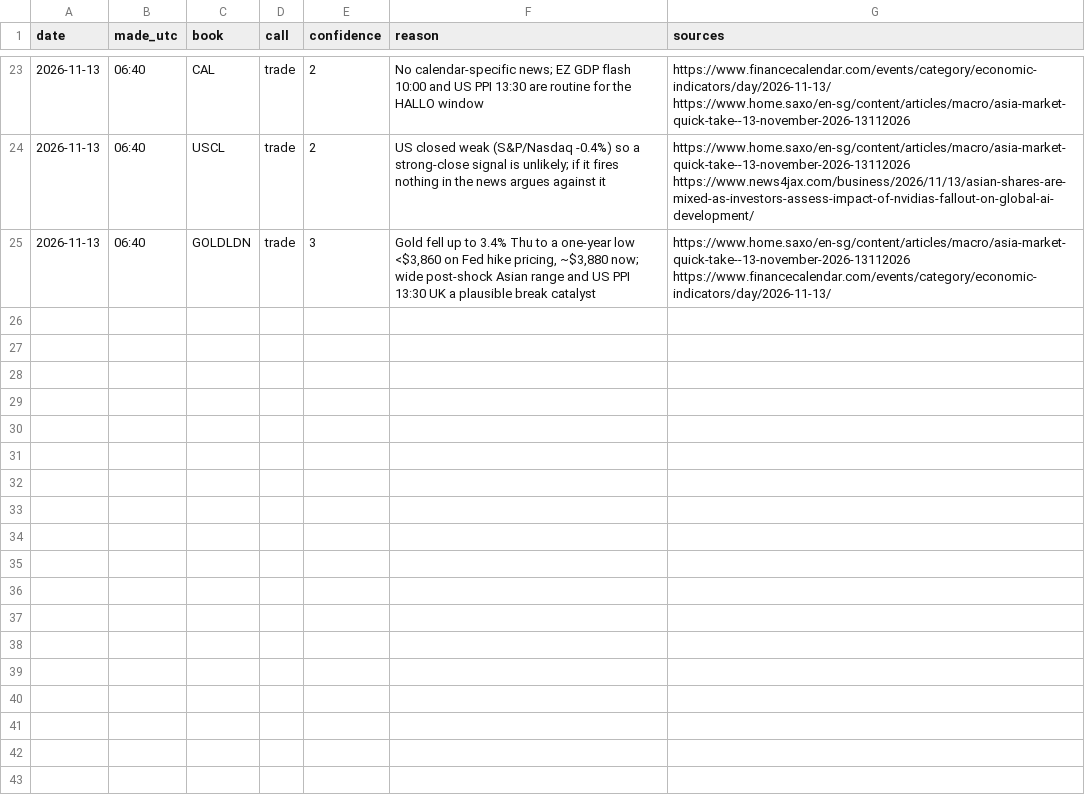
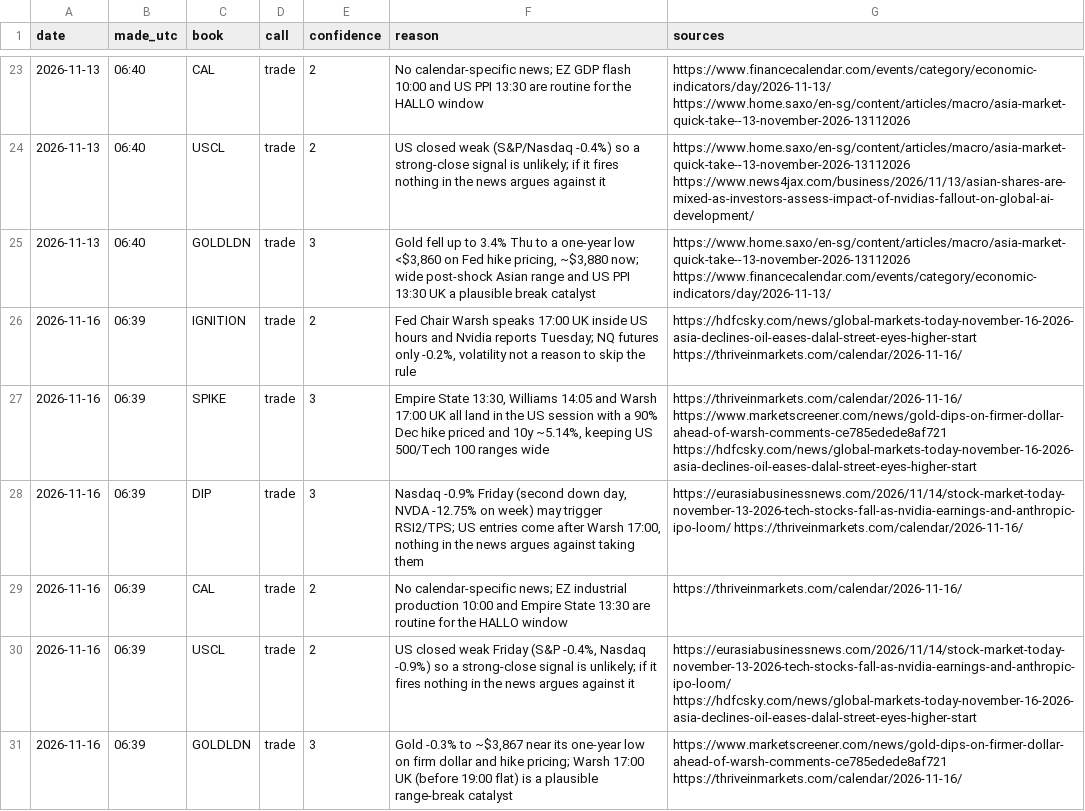
Before and after one commit to davekirk83-stack/qlab, a CSV file: runs/news_calls.csv, drawn as a sheet; only a part is shown, gaps mark what is left out.

```diff
--- a/runs/news_calls.csv
+++ b/runs/news_calls.csv
@@ -25 +25,7 @@ date,made_utc,book,call,confidence,reason,sources
 "2026-11-13","06:40","GOLDLDN","trade",3,"Gold fell up to 3.4% Thu to a one-year low <$3,860 on Fed hike pricing, ~$3,880 now; wide post-shock Asian range and US PPI 13:30 UK a plausible break catalyst","https://www.home.saxo/en-sg/content/articles/macro/asia-market-quick-take--13-november-2026-13112026 https://www.financecalendar.com/events/category/economic-indicators/day/2026-11-13/"
+"2026-11-16","06:39","IGNITION","trade",2,"Fed Chair Warsh speaks 17:00 UK inside US hours and Nvidia reports Tuesday; NQ futures only -0.2%, volatility not a reason to skip the rule","https://hdfcsky.com/news/global-markets-today-november-16-2026-asia-declines-oil-eases-dalal-street-eyes-higher-start https://thriveinmarkets.com/calendar/2026-11-16/"
+"2026-11-16","06:39","SPIKE","trade",3,"Empire State 13:30, Williams 14:05 and Warsh 17:00 UK all land in the US session with a 90% Dec hike priced and 10y ~5.14%, keeping US 500/Tech 100 ranges wide","https://thriveinmarkets.com/calendar/2026-11-16/ https://www.marketscreener.com/news/gold-dips-on-firmer-dollar-ahead-of-warsh-comments-ce785edede8af721 https://hdfcsky.com/news/global-markets-today-november-16-2026-asia-declines-oil-eases-dalal-street-eyes-higher-start"
+"2026-11-16","06:39","DIP","trade",3,"Nasdaq -0.9% Friday (second down day, NVDA -12.75% on week) may trigger RSI2/TPS; US entries come after Warsh 17:00, nothing in the news argues against taking them","https://eurasiabusinessnews.com/2026/11/14/stock-market-today-november-13-2026-tech-stocks-fall-as-nvidia-earnings-and-anthropic-ipo-loom/ https://thriveinmarkets.com/calendar/2026-11-16/"
+"2026-11-16","06:39","CAL","trade",2,"No calendar-specific news; EZ industrial production 10:00 and Empire State 13:30 are routine for the HALLO window","https://thriveinmarkets.com/calendar/2026-11-16/"
+"2026-11-16","06:39","USCL","trade",2,"US closed weak Friday (S&P -0.4%, Nasdaq -0.9%) so a strong-close signal is unlikely; if it fires nothing in the news argues against it","https://eurasiabusinessnews.com/2026/11/14/stock-market-today-november-13-2026-tech-stocks-fall-as-nvidia-earnings-and-anthropic-ipo-loom/ https://hdfcsky.com/news/global-markets-today-november-16-2026-asia-declines-oil-eases-dalal-street-eyes-higher-start"
+"2026-11-16","06:39","GOLDLDN","trade",3,"Gold -0.3% to ~$3,867 near its one-year low on firm dollar and hike pricing; Warsh 17:00 UK (before 19:00 flat) is a plausible range-break catalyst","https://www.marketscreener.com/news/gold-dips-on-firmer-dollar-ahead-of-warsh-comments-ce785edede8af721 https://thriveinmarkets.com/calendar/2026-11-16/"
```
Also changed, not shown: 1 other file.
